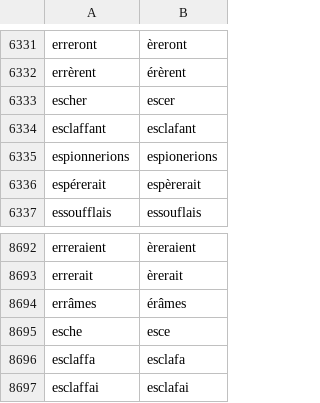
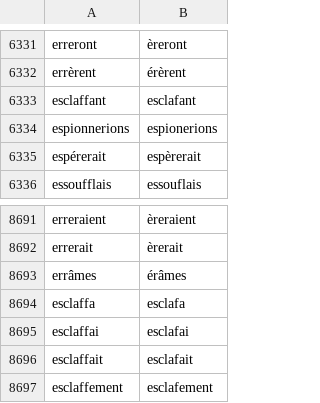
Before and after one commit to v-gb/ortografe, a CSV file: data/homemade/dict-erofa-ext.csv, drawn as a sheet; only a part is shown, gaps mark what is left out; the shorter side is filled out with more unchanged rows.

Commit message:
dict: avoid many failed attempts to rewrite away h

```diff
--- a/data/homemade/dict-erofa-ext.csv
+++ b/data/homemade/dict-erofa-ext.csv
@@ -6332,3 +6332,2 @@ erreront,èreront
 errèrent,érèrent
-escher,escer
 esclaffant,esclafant
@@ -8694,3 +8693,2 @@ errerait,èrerait
 errâmes,érâmes
-esche,esce
 esclaffa,esclafa
```
Also changed, not shown: 1 other file.
